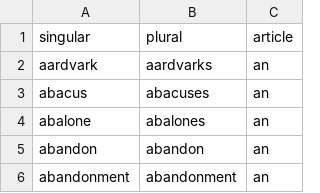
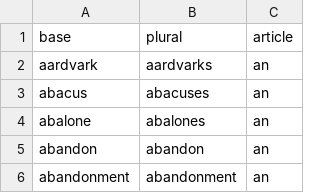
Before and after one commit to rddunphy/PassphraseGenerator, a CSV file: data/nouns.csv, drawn as a sheet; only a part is shown.

```diff
--- a/data/nouns.csv
+++ b/data/nouns.csv
@@ -1,2 +1,2 @@
-singular,plural,article
+base,plural,article
 aardvark,aardvarks,an
```
Also changed, not shown: data/adjectives.csv, data/adverbs.csv, 6 other files.
